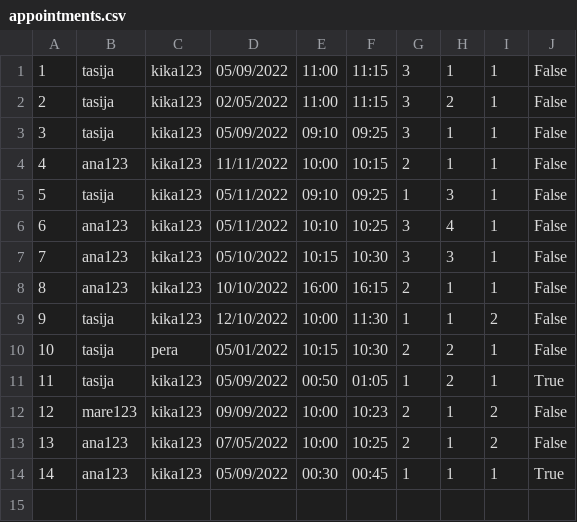
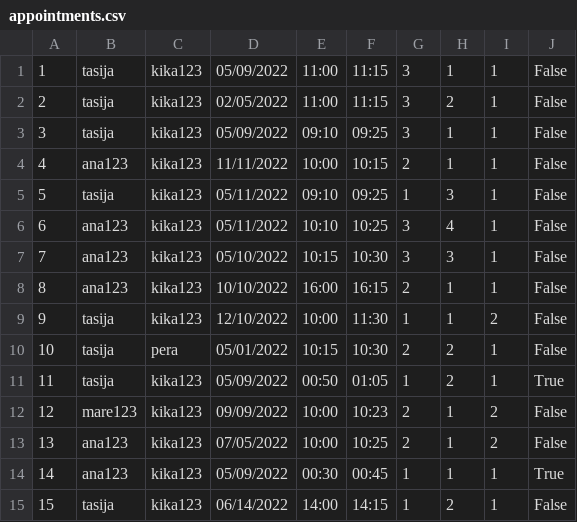
Before and after one commit to kzi-nastava/course-project-4, a CSV file: Hospital/Hospital/Data/appointments.csv, drawn as a sheet.

```diff
--- a/Hospital/Hospital/Data/appointments.csv
+++ b/Hospital/Hospital/Data/appointments.csv
@@ -14 +14,2 @@
 14,ana123,kika123,05/09/2022,00:30,00:45,1,1,1,True
+15,tasija,kika123,06/14/2022,14:00,14:15,1,2,1,False
```
Also changed, not shown: 4 other files.
